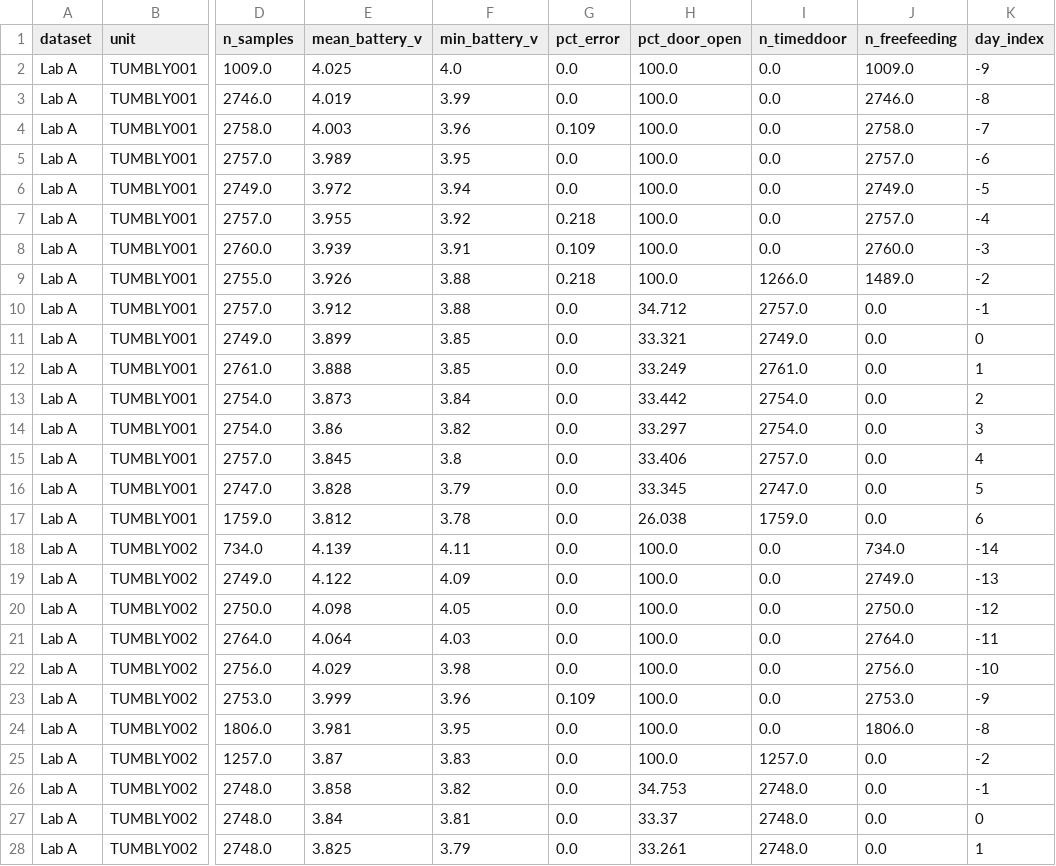
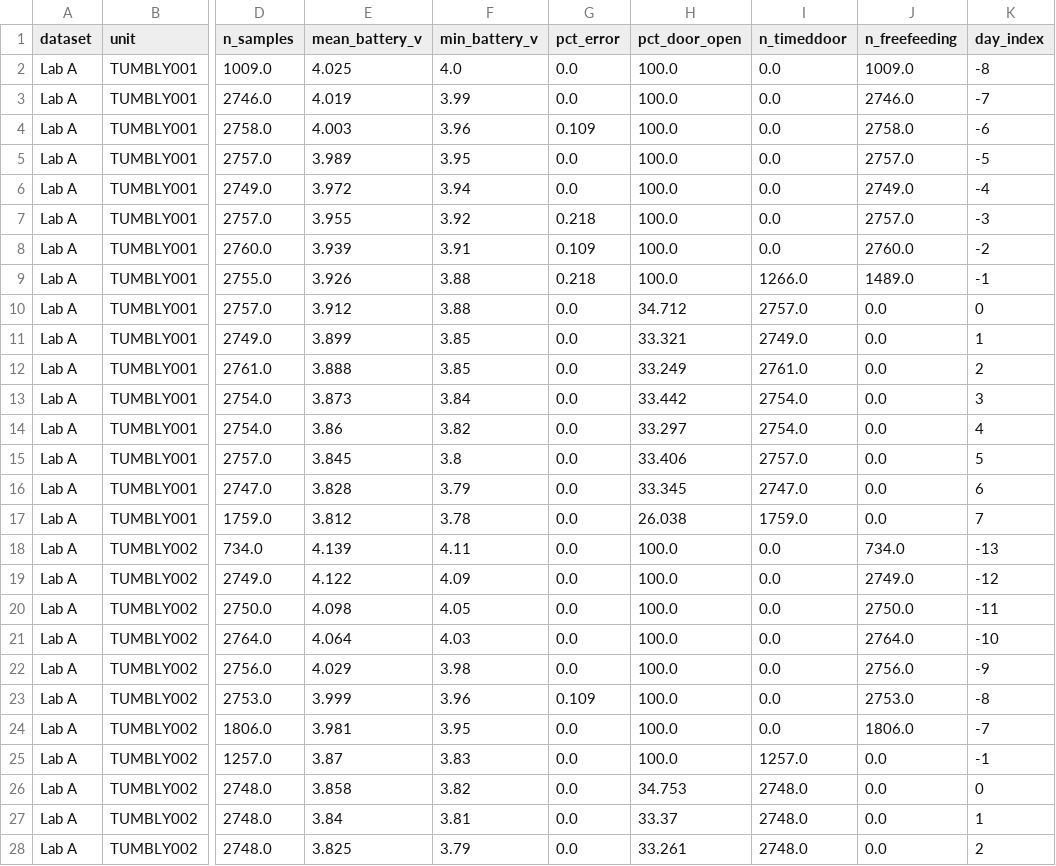
Before and after one commit to MasBarr/Barrett2026, a CSV file: Data/standardized/device_summary_long.csv, drawn as a sheet; only a part is shown, gaps mark what is left out; the diff covers the shown part only; the diff names each change by its address in the sheet, - before the commit and + after, or states it on an @@ line.

```diff
--- a/Data/standardized/device_summary_long.csv
+++ b/Data/standardized/device_summary_long.csv
-K2 (day_index): -9
+K2 (day_index): -8
-K3 (day_index): -8
+K3 (day_index): -7
-K4 (day_index): -7
+K4 (day_index): -6
-K5 (day_index): -6
+K5 (day_index): -5
-K6 (day_index): -5
+K6 (day_index): -4
-K7 (day_index): -4
+K7 (day_index): -3
-K8 (day_index): -3
+K8 (day_index): -2
-K9 (day_index): -2
+K9 (day_index): -1
-K10 (day_index): -1
+K10 (day_index): 0
-K11 (day_index): 0
+K11 (day_index): 1
-K12 (day_index): 1
+K12 (day_index): 2
-K13 (day_index): 2
+K13 (day_index): 3
-K14 (day_index): 3
+K14 (day_index): 4
-K15 (day_index): 4
+K15 (day_index): 5
-K16 (day_index): 5
+K16 (day_index): 6
-K17 (day_index): 6
+K17 (day_index): 7
-K18 (day_index): -14
+K18 (day_index): -13
-K19 (day_index): -13
+K19 (day_index): -12
-K20 (day_index): -12
+K20 (day_index): -11
-K21 (day_index): -11
+K21 (day_index): -10
-K22 (day_index): -10
+K22 (day_index): -9
-K23 (day_index): -9
+K23 (day_index): -8
-K24 (day_index): -8
+K24 (day_index): -7
-K25 (day_index): -2
+K25 (day_index): -1
-K26 (day_index): -1
+K26 (day_index): 0
-K27 (day_index): 0
+K27 (day_index): 1
-K28 (day_index): 1
+K28 (day_index): 2
```
Also changed, not shown: 81 edited cells elsewhere in this file, Data/standardized/activity_counts_long.csv, Data/standardized/body_weight_long.csv, 7 other files.
